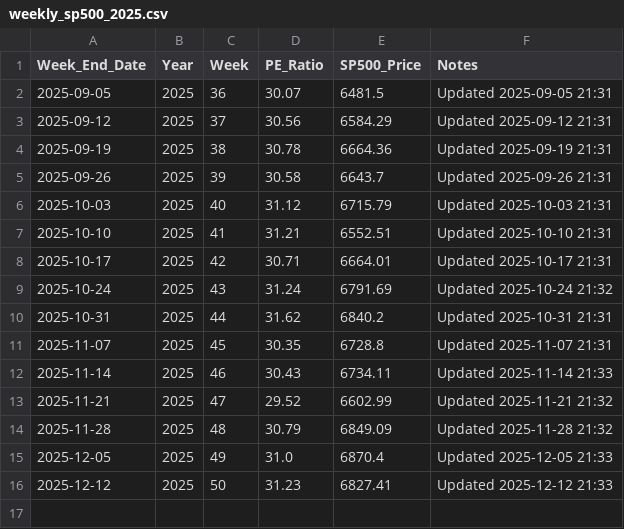
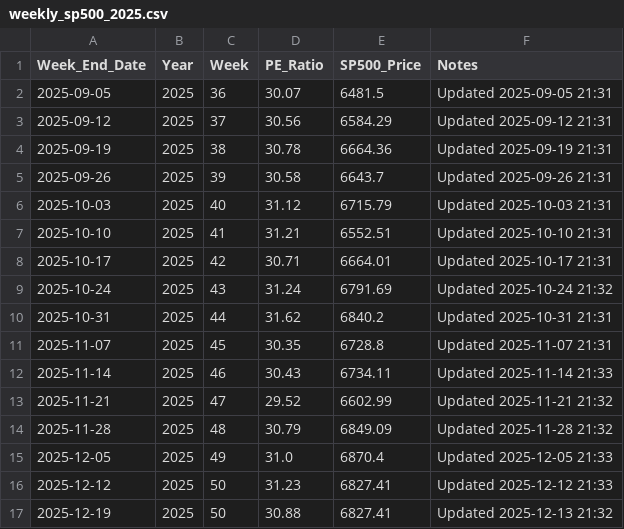
Before and after one commit to SC-SoftwareHS/market-cycle-tracker, a CSV file: data/weekly_sp500_2025.csv, drawn as a sheet.

```diff
--- a/data/weekly_sp500_2025.csv
+++ b/data/weekly_sp500_2025.csv
@@ -16 +16,2 @@ Week_End_Date,Year,Week,PE_Ratio,SP500_Price,Notes
 2025-12-12,2025,50,31.23,6827.41,Updated 2025-12-12 21:33
+2025-12-19,2025,50,30.88,6827.41,Updated 2025-12-13 21:32
```
Also changed, not shown: data/monthly_sp500.csv, 3 other files.
